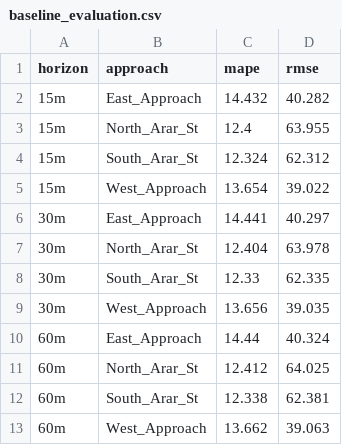
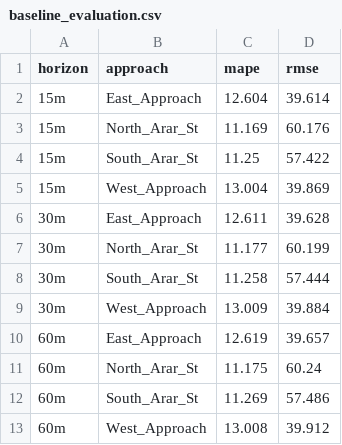
Before and after one commit to Tamer-Moh2003/AI-Expo-Jordan, a CSV file: baseline_evaluation.csv, drawn as a sheet.

```diff
--- a/baseline_evaluation.csv
+++ b/baseline_evaluation.csv
@@ -1,13 +1,13 @@
 horizon,approach,mape,rmse
-15m,East_Approach,14.432,40.282
-15m,North_Arar_St,12.4,63.955
-15m,South_Arar_St,12.324,62.312
-15m,West_Approach,13.654,39.022
-30m,East_Approach,14.441,40.297
-30m,North_Arar_St,12.404,63.978
-30m,South_Arar_St,12.33,62.335
-30m,West_Approach,13.656,39.035
-60m,East_Approach,14.44,40.324
-60m,North_Arar_St,12.412,64.025
-60m,South_Arar_St,12.338,62.381
-60m,West_Approach,13.662,39.063
+15m,East_Approach,12.604,39.614
+15m,North_Arar_St,11.169,60.176
+15m,South_Arar_St,11.25,57.422
+15m,West_Approach,13.004,39.869
+30m,East_Approach,12.611,39.628
+30m,North_Arar_St,11.177,60.199
+30m,South_Arar_St,11.258,57.444
+30m,West_Approach,13.009,39.884
+60m,East_Approach,12.619,39.657
+60m,North_Arar_St,11.175,60.24
+60m,South_Arar_St,11.269,57.486
+60m,West_Approach,13.008,39.912
```
Also changed, not shown: feature_importance.csv, forecast_evaluation.csv, 20 other files.
